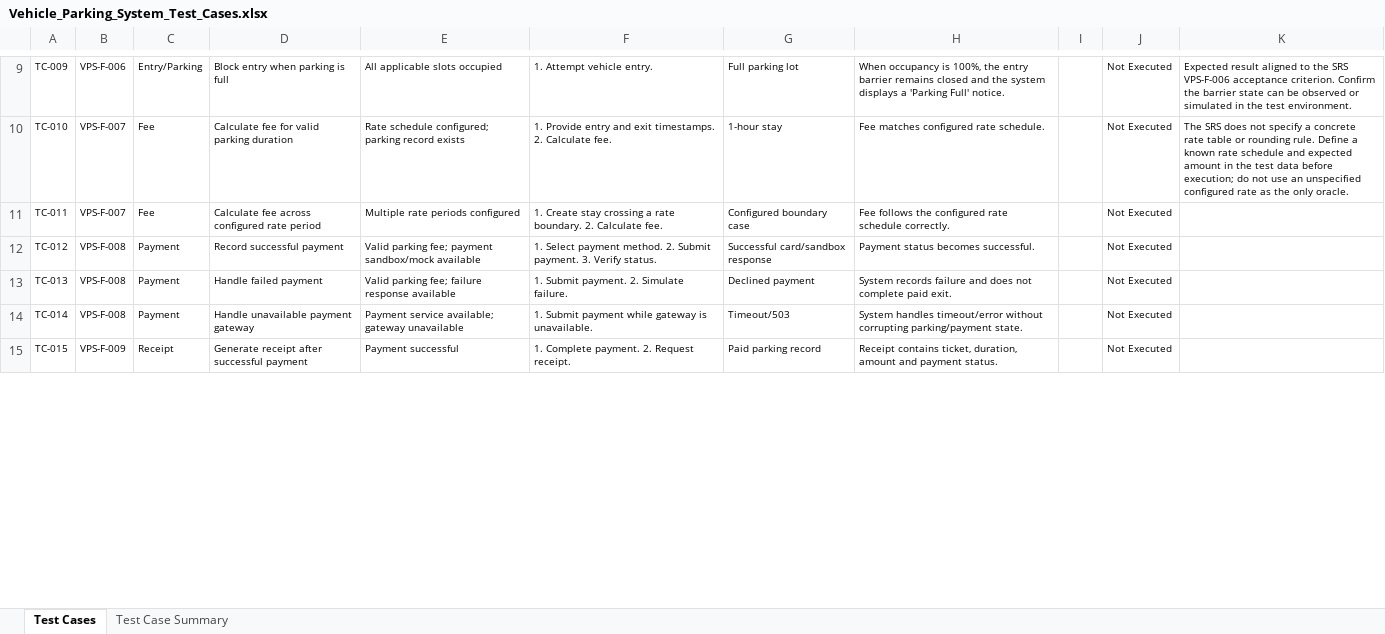
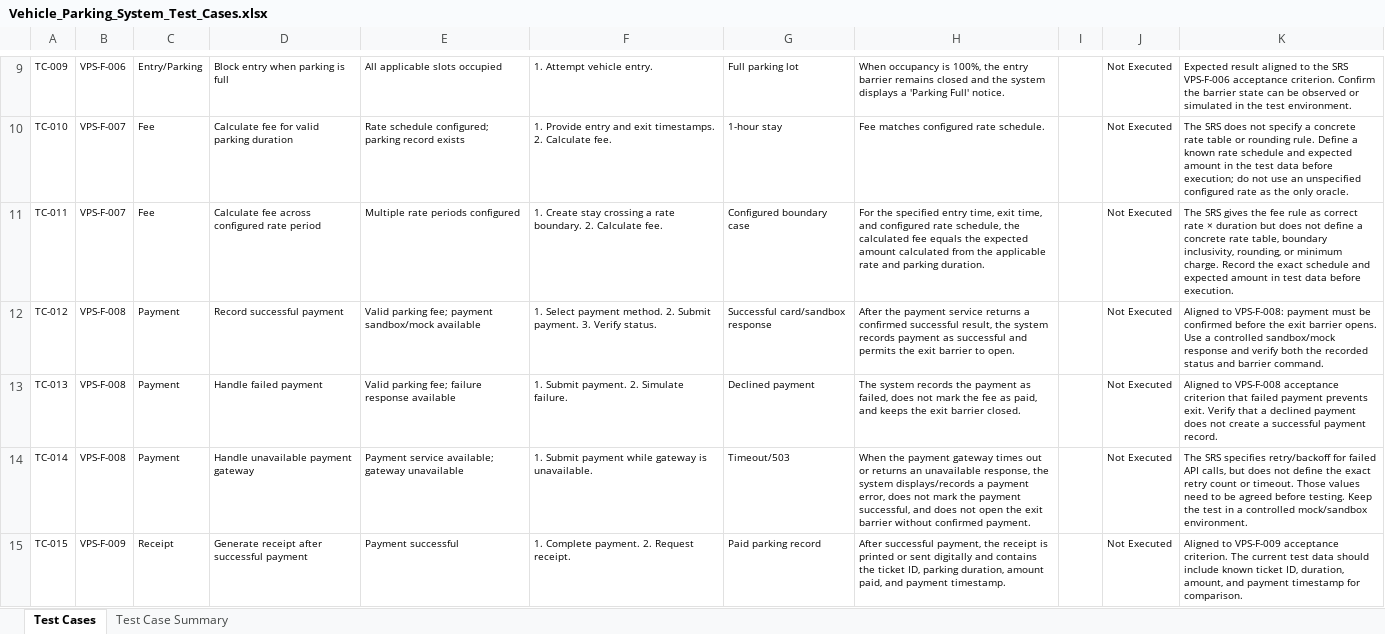
Before and after one commit to Thrupthi-AM476/Project-Team-10, an Excel workbook: docs/TestCases/Vehicle_Parking_System_Test_Cases.xlsx, sheet Test Cases, drawn as a sheet; only a part is shown, gaps mark what is left out; values as stored, in another font and other column widths than the file's, no borders; the diff covers the shown part only; the diff names each change by its address in the sheet, - before the commit and + after, or states it on an @@ line.

Commit message:
Add files via upload

```diff
--- a/docs/TestCases/Vehicle_Parking_System_Test_Cases.xlsx (sheet Test Cases)
+++ b/docs/TestCases/Vehicle_Parking_System_Test_Cases.xlsx (sheet Test Cases)
-H11: Fee follows the configured rate schedule correctly.
+H11: For the specified entry time, exit time, and configured rate schedule, the calculated fee equals the expected amount calculated from the applicable rate and parking duration.
-K11: (empty)
+K11: The SRS gives the fee rule as correct rate × duration but does not define a concrete rate table, boundary inclusivity, rounding, or minimum charge. Record the exact schedule and expected amount in test data before execution.
-H12: Payment status becomes successful.
+H12: After the payment service returns a confirmed successful result, the system records payment as successful and permits the exit barrier to open.
-K12: (empty)
+K12: Aligned to VPS-F-008: payment must be confirmed before the exit barrier opens. Use a controlled sandbox/mock response and verify both the recorded status and barrier command.
-H13: System records failure and does not complete paid exit.
+H13: The system records the payment as failed, does not mark the fee as paid, and keeps the exit barrier closed.
-K13: (empty)
+K13: Aligned to VPS-F-008 acceptance criterion that failed payment prevents exit. Verify that a declined payment does not create a successful payment record.
-H14: System handles timeout/error without corrupting parking/payment state.
+H14: When the payment gateway times out or returns an unavailable response, the system displays/records a payment error, does not mark the payment successful, and does not open the exit barrier without confirmed payment.
-K14: (empty)
+K14: The SRS specifies retry/backoff for failed API calls, but does not define the exact retry count or timeout. Those values need to be agreed before testing. Keep the test in a controlled mock/sandbox environment.
-H15: Receipt contains ticket, duration, amount and payment status.
+H15: After successful payment, the receipt is printed or sent digitally and contains the ticket ID, parking duration, amount paid, and payment timestamp.
-K15: (empty)
+K15: Aligned to VPS-F-009 acceptance criterion. The current test data should include known ticket ID, duration, amount, and payment timestamp for comparison.
```
Also changed, not shown: 50 edited cells elsewhere in this sheet.
